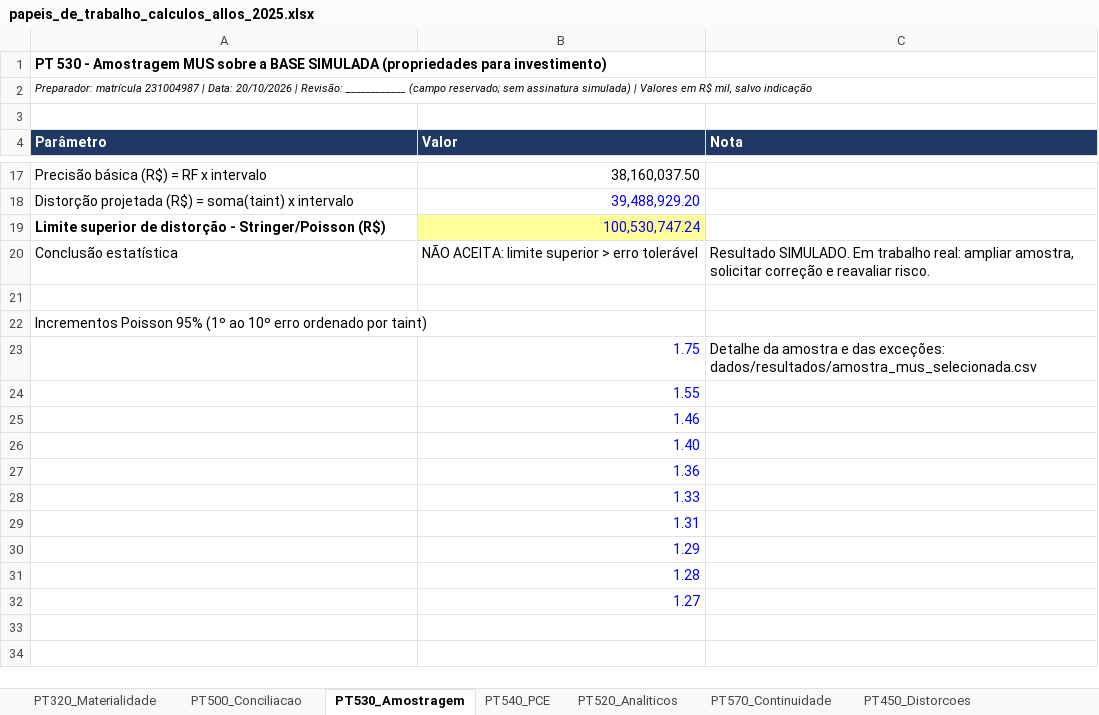
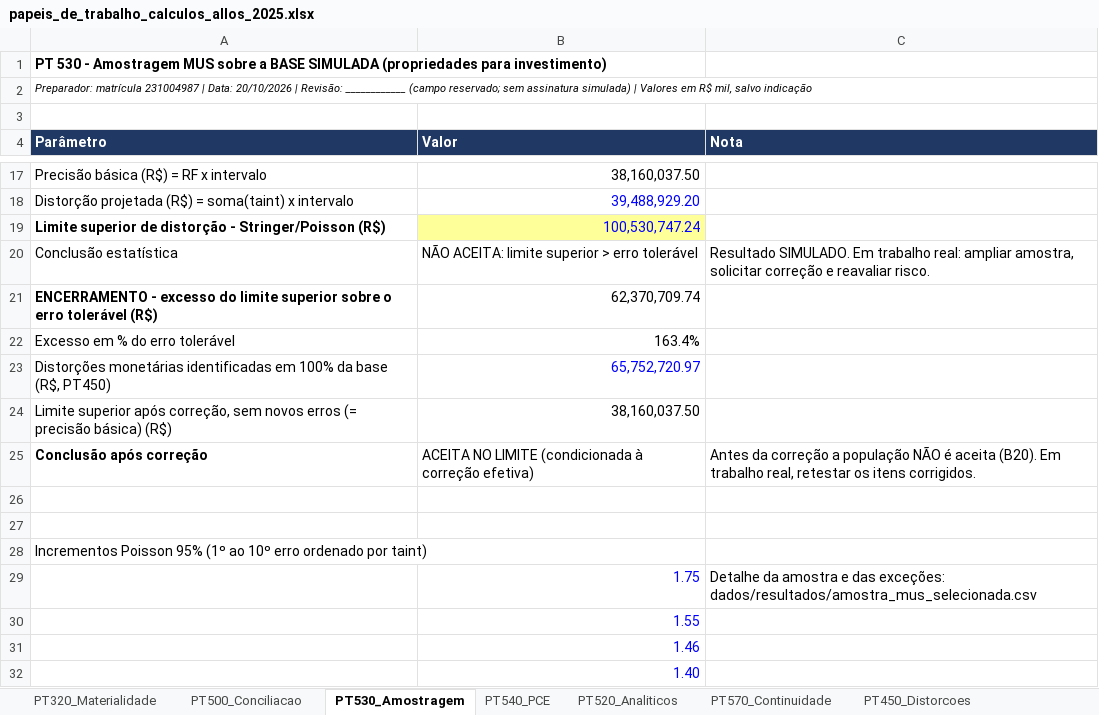
Before and after one commit to maiabtaina/auditoria-allos-TainaM231004987, an Excel workbook: planilhas/papeis_de_trabalho_calculos_allos_2025.xlsx, sheet PT530_Amostragem, drawn as a sheet; only a part is shown, gaps mark what is left out; the shorter side is filled out with more unchanged rows; values as stored, in another font and other column widths than the file's, no borders; the diff names each change by its address in the sheet, - before the commit and + after, or states it on an @@ line.

Commit message:
papeis de trabalho atualizado - obs. do professor

```diff
--- a/planilhas/papeis_de_trabalho_calculos_allos_2025.xlsx (sheet PT530_Amostragem)
+++ b/planilhas/papeis_de_trabalho_calculos_allos_2025.xlsx (sheet PT530_Amostragem)
+row 21: ENCERRAMENTO - excesso do limite superior sobre o erro tolerável (R$) | 62,370,709.74
+row 22: Excesso em % do erro tolerável | 163.4%
+row 23: Distorções monetárias identificadas em 100% da base (R$, PT450) | 65,752,720.97
+row 24: Limite superior após correção, sem novos erros (= precisão básica) (R$) | 38,160,037.50
+row 25: Conclusão após correção | ACEITA NO LIMITE (condicionada à correção efetiva) | Antes da correção a população NÃO é aceita (B20). Em trabalho real, retestar os itens corrigidos.
+row 26: (empty)
```
Also changed, not shown: sheet PT540_PCE, sheet PT450_Distorcoes.
